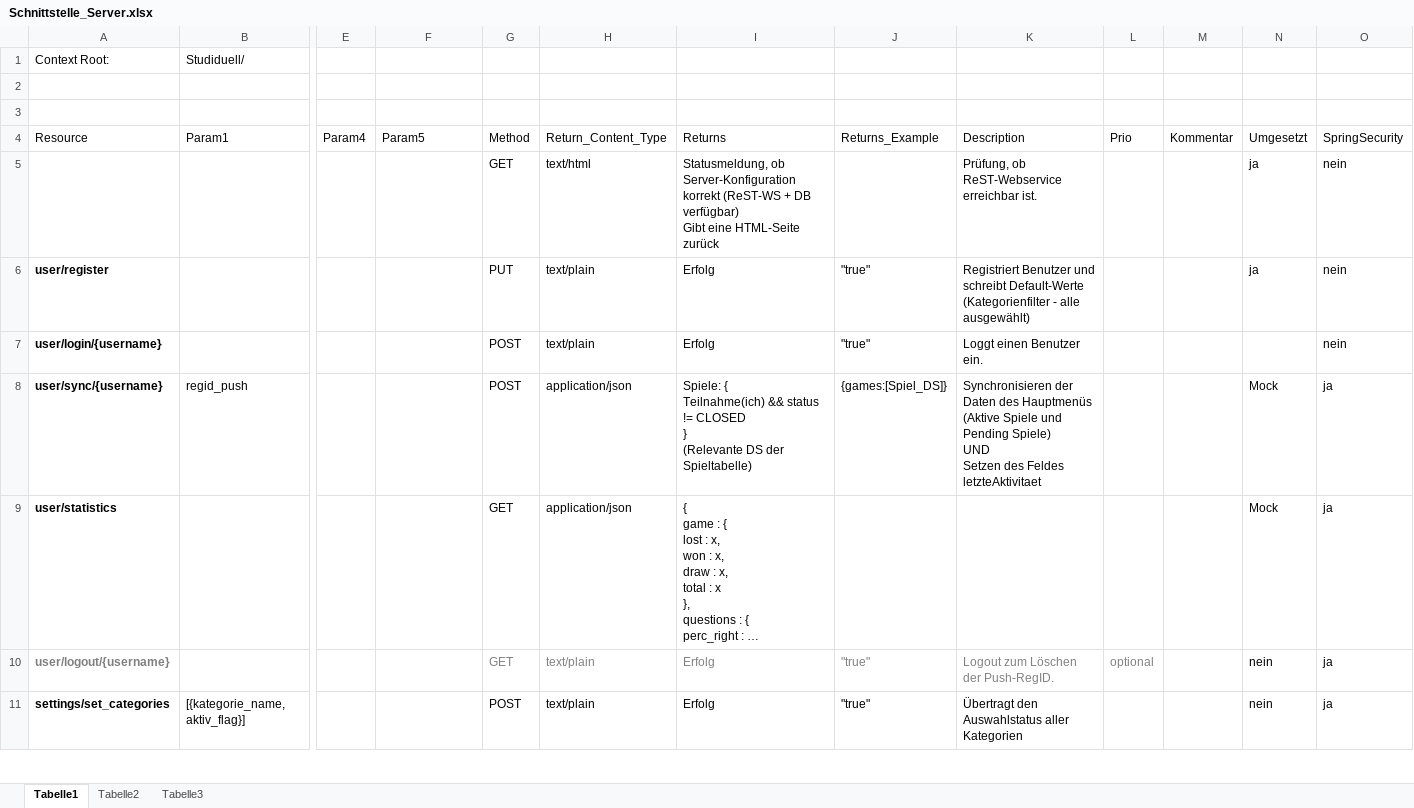
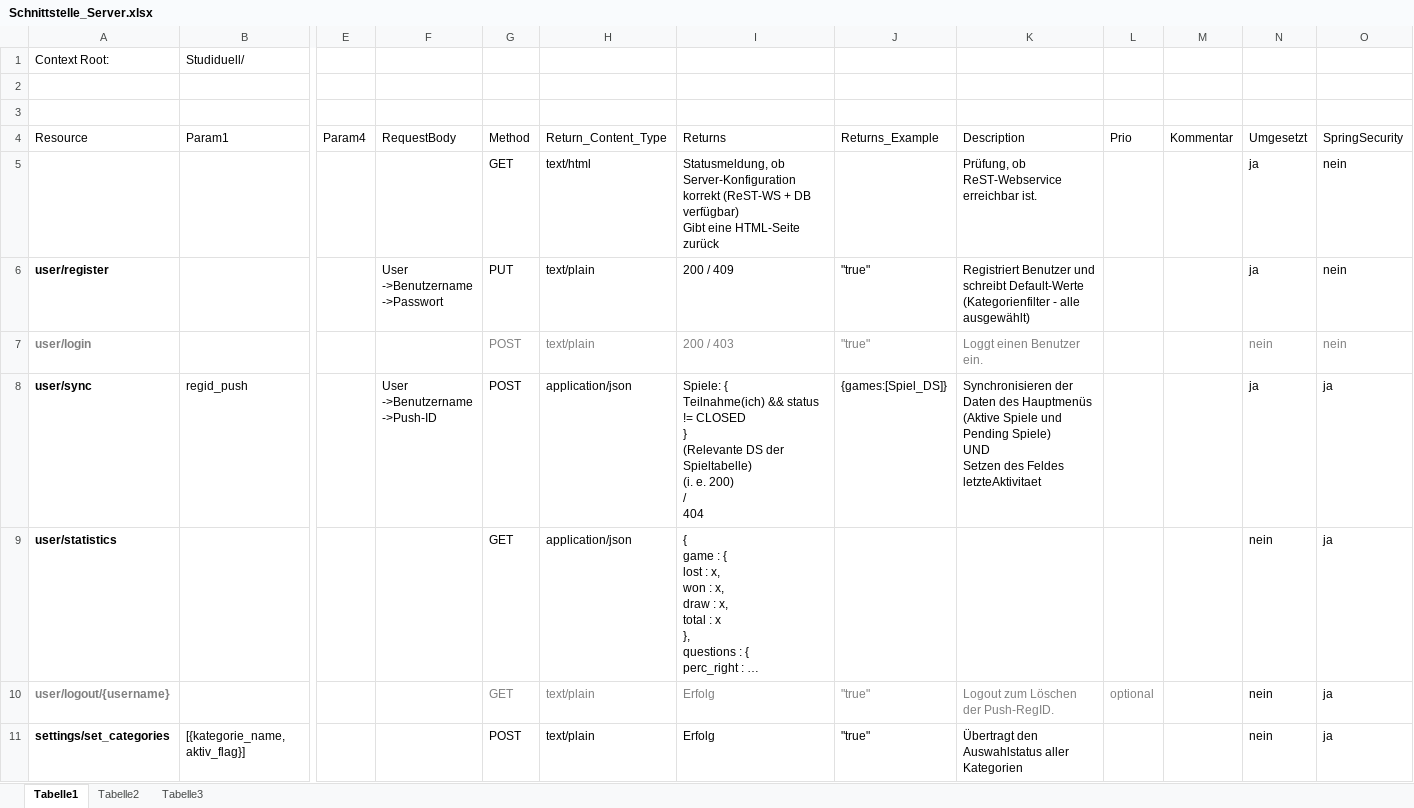
Before and after one commit to Jessi93/Quizduell, an Excel workbook: Documents/Concept/Schnittstelle_Server.xlsx, sheet Tabelle1, drawn as a sheet; only a part is shown, gaps mark what is left out; long unchanged cells end in …; values as stored, in another font and other column widths than the file's, no borders; table styles not drawn; ↵ is a line break in a cell; the diff covers the shown part only; the diff names each change by its address in the sheet, - before the commit and + after, or states it on an @@ line.

Commit message:
Korrektur der Schnittstellenbeschreibung.

```diff
--- a/Documents/Concept/Schnittstelle_Server.xlsx (sheet Tabelle1)
+++ b/Documents/Concept/Schnittstelle_Server.xlsx (sheet Tabelle1)
-F4: Param5
+F4: RequestBody
-F6: (empty)
+F6: User ↵ ->Benutzername ↵ ->Passwort
-I6: Erfolg
+I6: 200 / 409
-A7: user/login/{username}
+A7: user/login
-A7 text colour: black
+A7 text colour: #808080
-G7:K7 text colour: black
+G7:K7 text colour: #808080
-I7: Erfolg
+I7: 200 / 403
-N7: (empty)
+N7: nein
-O7 text colour: black
+O7 text colour: #808080
-A8: user/sync/{username}
+A8: user/sync
-F8: (empty)
+F8: User ↵ ->Benutzername ↵ ->Push-ID
-I8: …der Spieltabelle)
+I8: …der Spieltabelle) ↵ (i. e. 200) ↵ / ↵ 404
-N8: Mock
+N8: ja
-N9: Mock
+N9: nein
```
Also changed, not shown: 1 added row and 7 edited cells elsewhere in this sheet.
